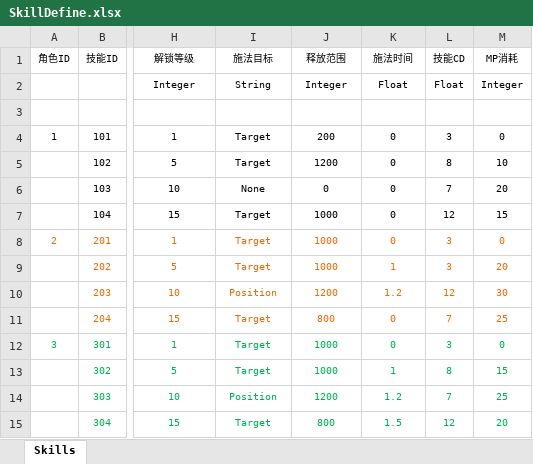
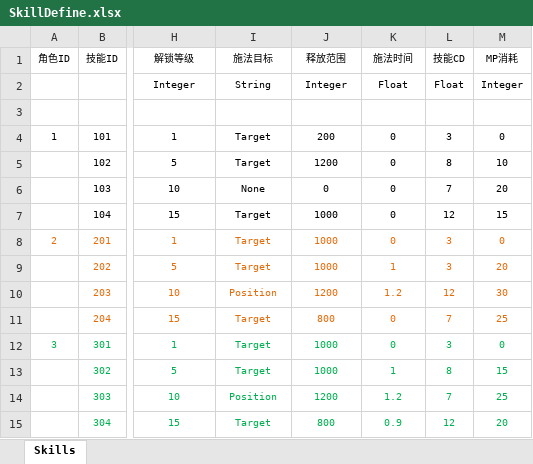
Before and after one commit to BugExorcist/24.10.3ExtremeWorld, an Excel workbook: Src/Data/Tables/SkillDefine.xlsx, sheet Skills, drawn as a sheet; only a part is shown, gaps mark what is left out; values as stored, in another font and other column widths than the file's, no borders; table styles not drawn; the diff names each change by its address in the sheet, - before the commit and + after, or states it on an @@ line.

```diff
--- a/Src/Data/Tables/SkillDefine.xlsx (sheet Skills)
+++ b/Src/Data/Tables/SkillDefine.xlsx (sheet Skills)
-K15 (施法时间): 1.5
+K15 (施法时间): 0.9
```
Also changed, not shown: 18 other files.
